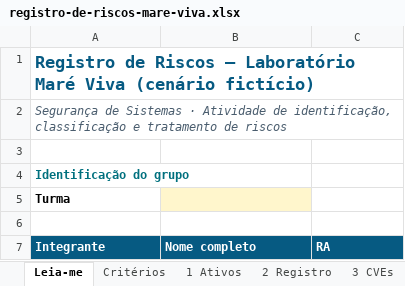
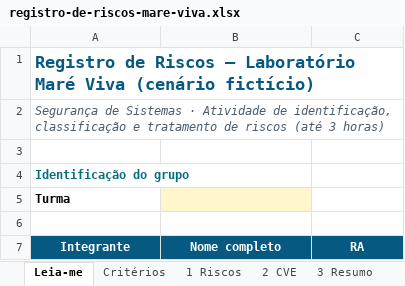
Before and after one commit to SegurancaSistemasInternet/gestao-risco, an Excel workbook: modelos/registro-de-riscos-mare-viva.xlsx, sheet Leia-me, drawn as a sheet; only a part is shown; values as stored, in another font and other column widths than the file's, no borders; the diff covers the shown part only; the diff names each change by its address in the sheet, - before the commit and + after, or states it on an @@ line.

```diff
--- a/modelos/registro-de-riscos-mare-viva.xlsx (sheet Leia-me)
+++ b/modelos/registro-de-riscos-mare-viva.xlsx (sheet Leia-me)
-sheet tab: 1 Ativos
+sheet tab: 1 Riscos
-sheet tab: 2 Registro
+sheet tab: 2 CVE
-sheet tab: 3 CVEs
+sheet tab: 3 Resumo
-A2 (Integrante): …de riscos
+A2 (Integrante): …de riscos (até 3 horas)
-A7:C7 alignment: left
+A7:C7 alignment: center
```
Also changed, not shown: 7 added rows, 17 removed rows, 4 edited cells and merged cells elsewhere in this sheet, sheet 2 CVE, sheet 3 Resumo, sheet 1 Riscos, sheet Critérios, other sheet tabs, hidden cells, 3 other files.
